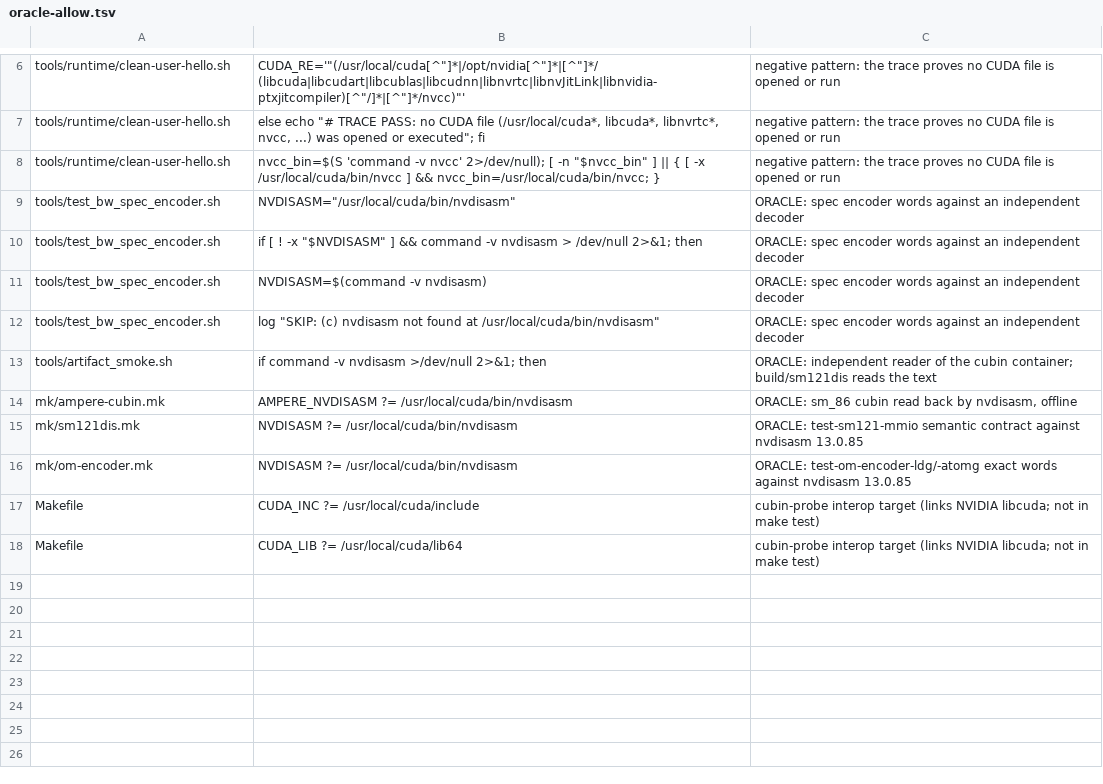
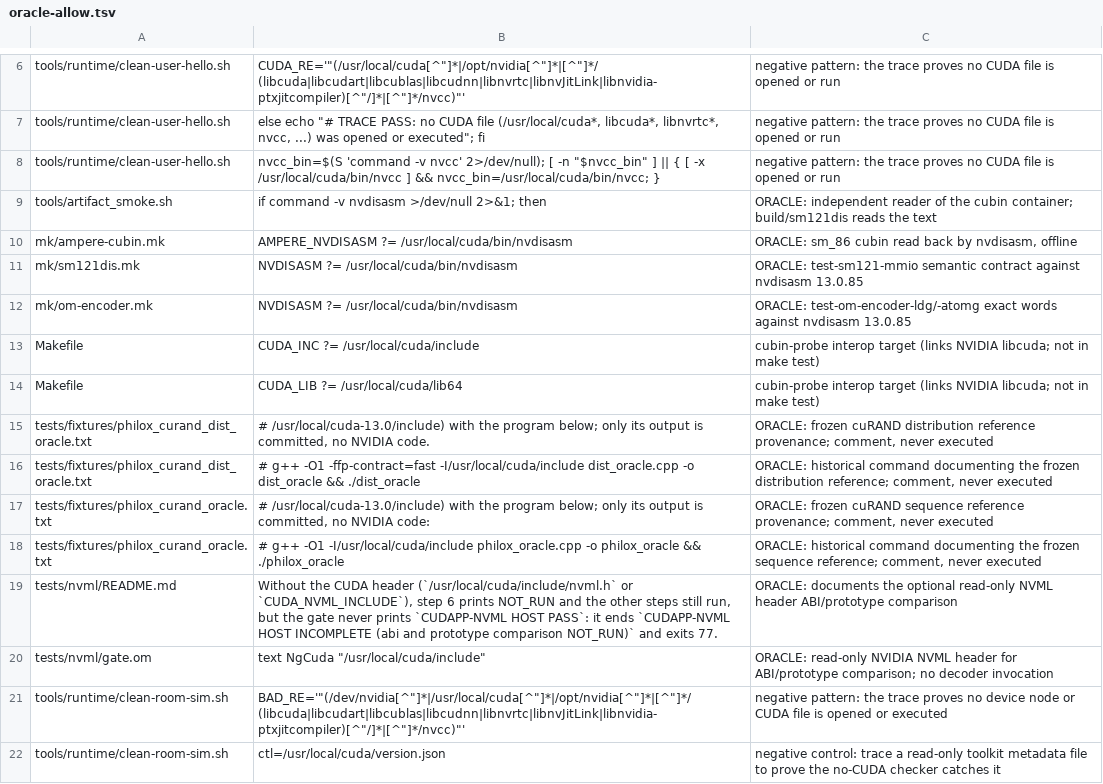
Before and after one commit to drakestapleton/CUDApp, a TSV file: tools/sm121dis/oracle-allow.tsv, drawn as a sheet; only a part is shown, gaps mark what is left out; removed rows and columns are numbered as before the commit, all else as after; the diff names each change by its address in the sheet, - before the commit and + after, or states it on an @@ line.

Commit message:
Declare offline reference and no-CUDA control paths in decoder gate

```diff
--- a/tools/sm121dis/oracle-allow.tsv
+++ b/tools/sm121dis/oracle-allow.tsv
-row 9: tools/test_bw_spec_encoder.sh | NVDISASM="/usr/local/cuda/bin/nvdisasm" | ORACLE: spec encoder words against an independent decoder
-row 10: tools/test_bw_spec_encoder.sh | if [ ! -x "$NVDISASM" ] && command -v nvdisasm > /dev/null 2>&1; then | ORACLE: spec encoder words against an independent decoder
-row 11: tools/test_bw_spec_encoder.sh | NVDISASM=$(command -v nvdisasm) | ORACLE: spec encoder words against an independent decoder
-row 12: tools/test_bw_spec_encoder.sh | log "SKIP: (c) nvdisasm not found at /usr/local/cuda/bin/nvdisasm" | ORACLE: spec encoder words against an independent decoder
+row 15: tests/fixtures/philox_curand_dist_oracle.txt | # /usr/local/cuda-13.0/include) with the program below; only its output is committed, no NVIDIA code. | ORACLE: frozen cuRAND distribution reference provenance; comment, never executed
+row 16: tests/fixtures/philox_curand_dist_oracle.txt | # g++ -O1 -ffp-contract=fast -I/usr/local/cuda/include dist_oracle.cpp -o dist_oracle && ./dist_oracle | ORACLE: historical command documenting the frozen distribution reference; comment, never executed
+row 17: tests/fixtures/philox_curand_oracle.txt | # /usr/local/cuda-13.0/include) with the program below; only its output is committed, no NVIDIA code: | ORACLE: frozen cuRAND sequence reference provenance; comment, never executed
+row 18: tests/fixtures/philox_curand_oracle.txt | # g++ -O1 -I/usr/local/cuda/include philox_oracle.cpp -o philox_oracle && ./philox_oracle | ORACLE: historical command documenting the frozen sequence reference; comment, never executed
+row 19: tests/nvml/README.md | Without the CUDA header (`/usr/local/cuda/include/nvml.h` or `CUDA_NVML_INCLUDE`), step 6 prints NOT_RUN and the other steps still run, but the gate never prints `CUDAPP-NVML HOST PASS`: it ends `CUDAPP-NVML HOST INCOMPLETE (abi and prototype comparison NOT_RUN)` and exits 77. | ORACLE: documents the optional read-only NVML header ABI/prototype comparison
+row 20: tests/nvml/gate.om | text NgCuda "/usr/local/cuda/include" | ORACLE: read-only NVIDIA NVML header for ABI/prototype comparison; no decoder invocation
+row 21: tools/runtime/clean-room-sim.sh | BAD_RE='"(/dev/nvidia[^"]*|/usr/local/cuda[^"]*|/opt/nvidia[^"]*|[^"]*/(libcuda|libcudart|libcublas|libcudnn|libnvrtc|libnvJitLink|libnvidia-ptxjitcompiler)[^"/]*|[^"]*/nvcc)"' | negative pattern: the trace proves no device node or CUDA file is opened or executed
+row 22: tools/runtime/clean-room-sim.sh | ctl=/usr/local/cuda/version.json | negative control: trace a read-only toolkit metadata file to prove the no-CUDA checker catches it
```
Also changed, not shown: 1 other file.
